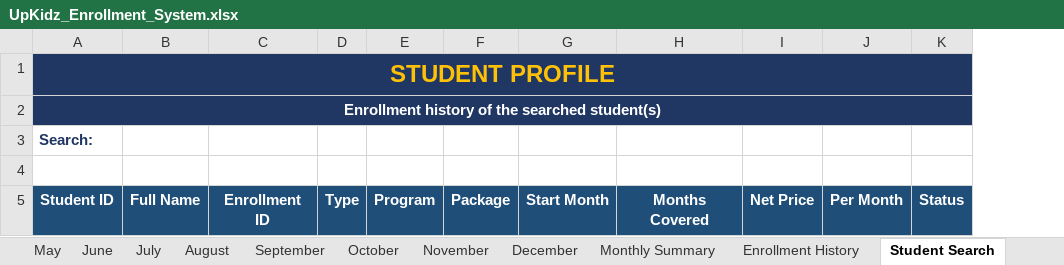
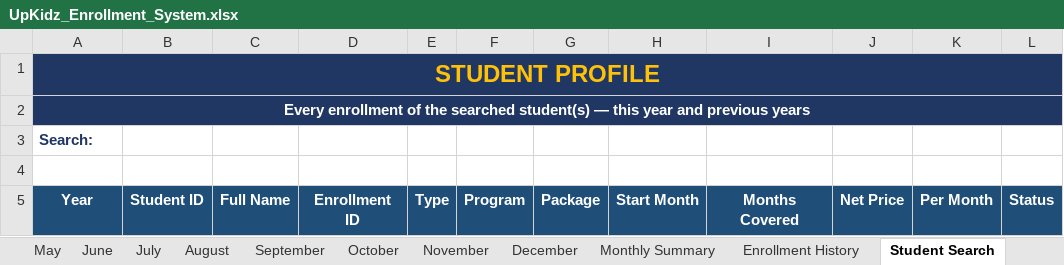
Before and after one commit to benedictgamueda07-byte/awesome, an Excel workbook: upkidz-enrollment-system/UpKidz_Enrollment_System.xlsx, sheet Student Search, drawn as a sheet; only a part is shown; values as stored, in another font and other column widths than the file's, no borders; conditional formats not drawn; the diff names each change by its address in the sheet, - before the commit and + after, or states it on an @@ line.

```diff
--- a/upkidz-enrollment-system/UpKidz_Enrollment_System.xlsx (sheet Student Search)
+++ b/upkidz-enrollment-system/UpKidz_Enrollment_System.xlsx (sheet Student Search)
+column B, row 5: Student ID
-A2: Enrollment history of the searched student(s)
+A2: Every enrollment of the searched student(s) — this year and previous years
-A5: Student ID
+A5: Year
```
Also changed, not shown: sheet End of Year, sheet Beginning of Year, sheet Monthly Summary, other sheet tabs, formulas that keep their value, upkidz-enrollment-system/UpKidz_Enrollment_System.xlsm, upkidz-enrollment-system/UpKidz_Enrollment_System_2027.xlsm, 4 other files.
